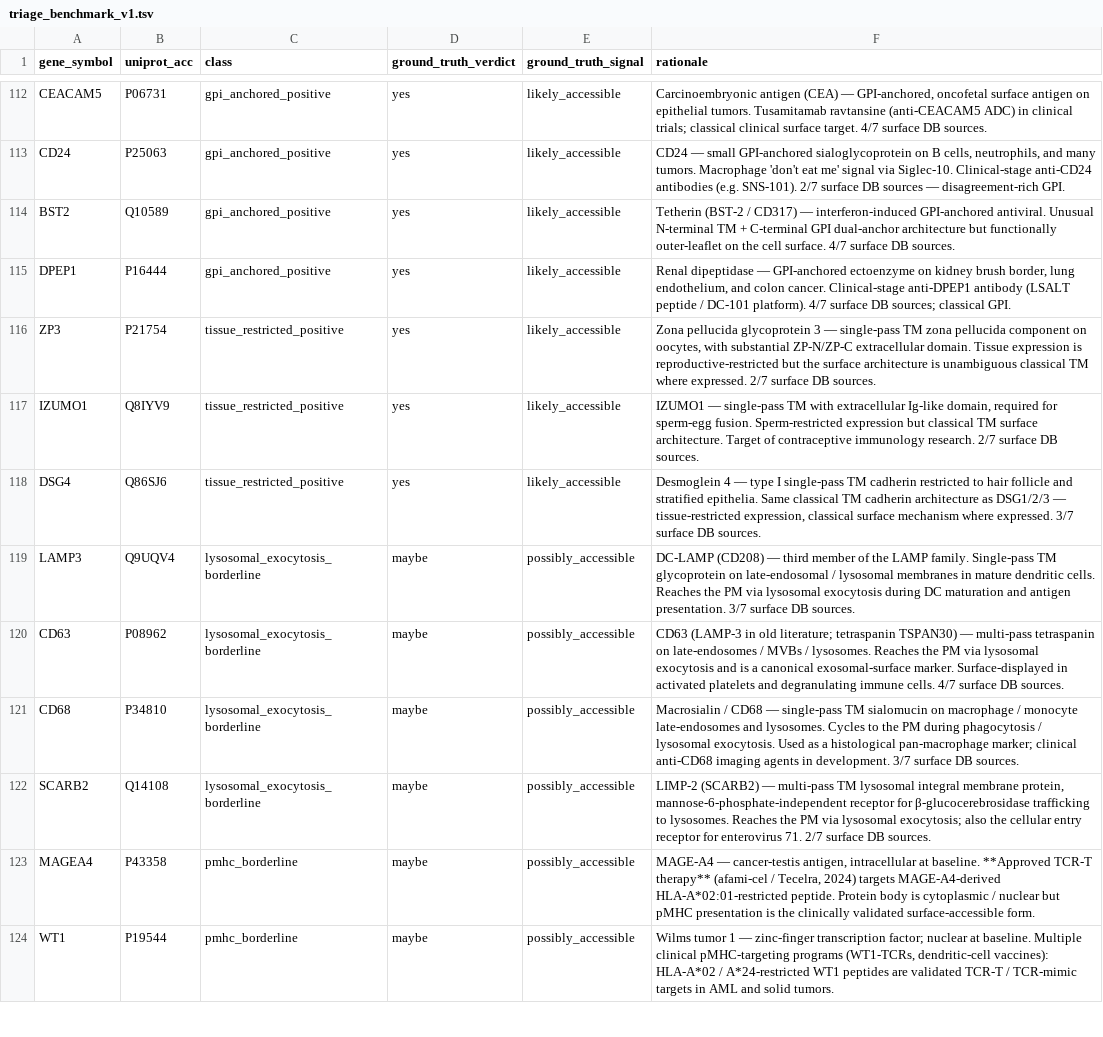
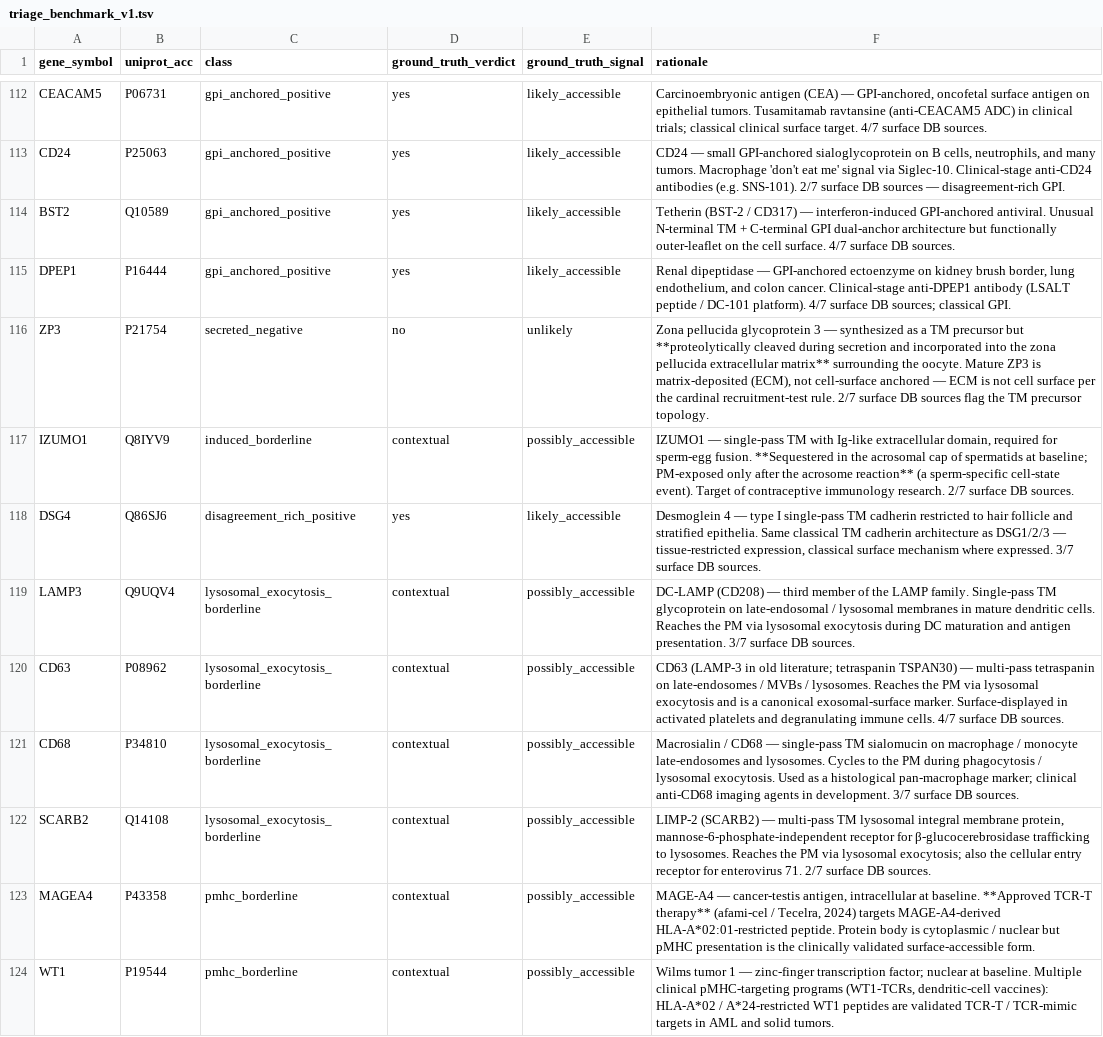
Before and after one commit to Deliverome-Project/accessible-surfaceome, a TSV file: data/eval/triage_benchmark_v1.tsv, drawn as a sheet; only a part is shown, gaps mark what is left out; the diff covers the shown part only; the diff names each change by its address in the sheet, - before the commit and + after, or states it on an @@ line.

```diff
--- a/data/eval/triage_benchmark_v1.tsv
+++ b/data/eval/triage_benchmark_v1.tsv
-C116 (class): tissue_restricted_positive
+C116 (class): secreted_negative
-D116 (ground_truth_verdict): yes
+D116 (ground_truth_verdict): no
-E116 (ground_truth_signal): likely_accessible
+E116 (ground_truth_signal): unlikely
-F116 (rationale): …3 — single-pass TM zona pellucida component on oocytes, with substantial ZP-N/ZP-C extracellular domain. Tissue expression is reproductive-restricted but the surface architecture is unambiguous classical TM where expressed. 2/7 surface DB sources.
+F116 (rationale): …3 — synthesized as a TM precursor but **proteolytically cleaved during secretion and incorporated into the zona pellucida extracellular matrix** surrounding the oocyte. Mature ZP3 is matrix-deposited (ECM), not cell-surface anchored — ECM is not cell surface per the cardinal recruitment-test rule. 2/7 surface DB sources flag the TM precursor topology.
-C117 (class): tissue_restricted_positive
+C117 (class): induced_borderline
-D117 (ground_truth_verdict): yes
+D117 (ground_truth_verdict): contextual
-E117 (ground_truth_signal): likely_accessible
+E117 (ground_truth_signal): possibly_accessible
-F117 (rationale): …TM with extracellular Ig-like domain, required for sperm-egg fusion. Sperm-restricted expression but classical TM surface architecture. Target of…
+F117 (rationale): …TM with Ig-like extracellular domain, required for sperm-egg fusion. **Sequestered in the acrosomal cap of spermatids at baseline; PM-exposed only after the acrosome reaction** (a sperm-specific cell-state event). Target of…
-C118 (class): tissue_restricted_positive
+C118 (class): disagreement_rich_positive
-D119:D124 (ground_truth_verdict): maybe
+D119:D124 (ground_truth_verdict): contextual
```
Also changed, not shown: 2 removed rows and 54 edited cells elsewhere in this file, 8 other files.
